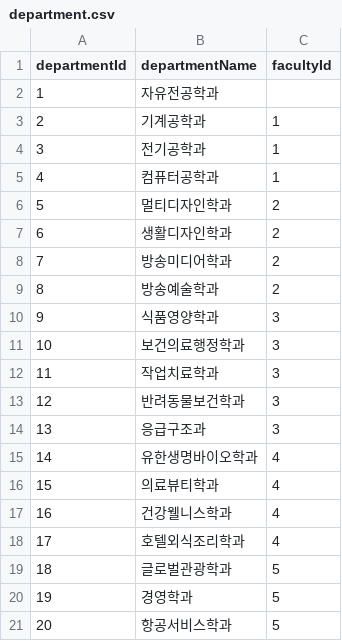
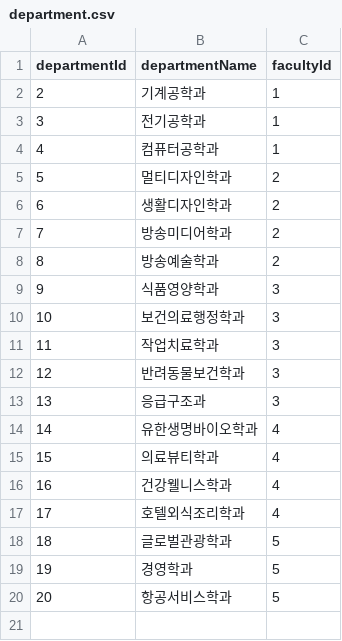
Before and after one commit to 1jihoon/Spring_Certificate, a CSV file: src/main/resources/csv/department.csv, drawn as a sheet.

```diff
--- a/src/main/resources/csv/department.csv
+++ b/src/main/resources/csv/department.csv
@@ -1,3 +1,2 @@
 departmentId,departmentName,facultyId
-1,자유전공학과,
 2,기계공학과,1
```
Also changed, not shown: src/main/resources/csv/certificate_image.csv, 15 other files.
